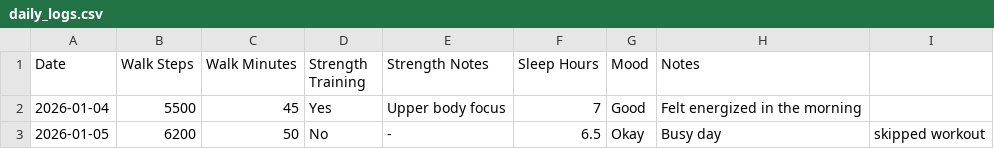
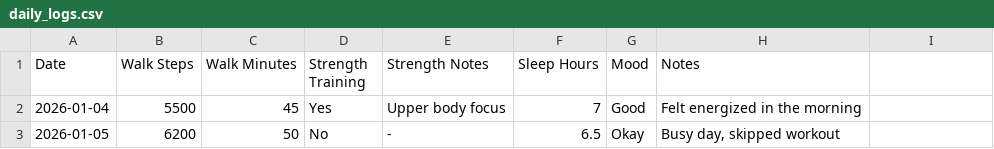
Before and after one commit to walkerguy56604/new-healthdashboard, a CSV file: logs/daily_logs.csv, drawn as a sheet; the diff names each change by its address in the sheet, - before the commit and + after, or states it on an @@ line.

Commit message:
Update daily_logs.csv

```diff
--- a/logs/daily_logs.csv
+++ b/logs/daily_logs.csv
-H3 (Notes): Busy day
+H3 (Notes): Busy day, skipped workout
-I3: skipped workout
+I3: (empty)
```
